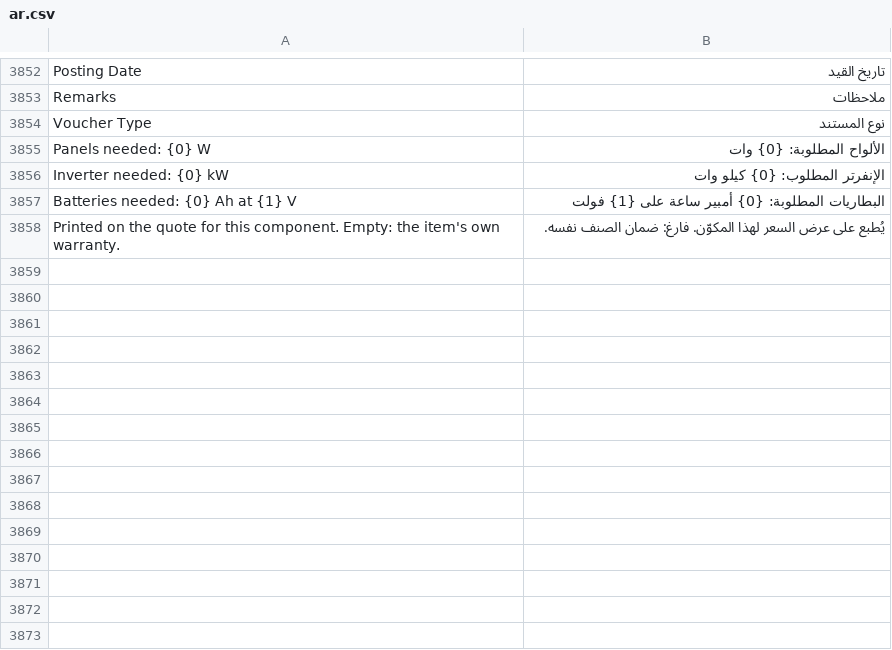
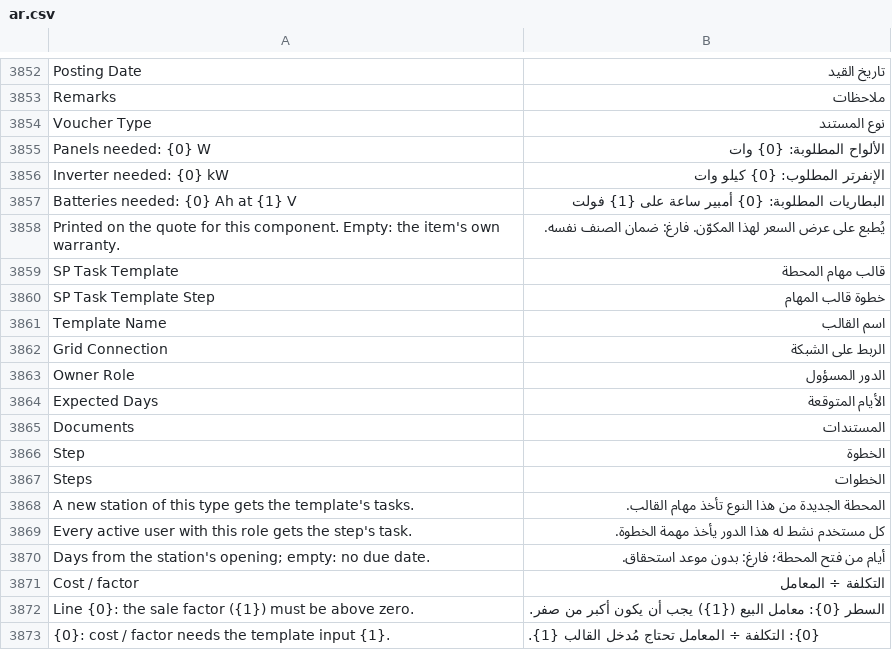
Before and after one commit to MostafaELShehabey/Smart-Power, a CSV file: smart_power/translations/ar.csv, drawn as a sheet; only a part is shown, gaps mark what is left out.

```diff
--- a/smart_power/translations/ar.csv
+++ b/smart_power/translations/ar.csv
@@ -3858 +3858,16 @@ Batteries needed: {0} Ah at {1} V,البطاريات المطلوبة: {0} أم
 "Printed on the quote for this component. Empty: the item's own warranty.","يُطبع على عرض السعر لهذا المكوّن. فارغ: ضمان الصنف نفسه."
+SP Task Template,قالب مهام المحطة
+SP Task Template Step,خطوة قالب المهام
+Template Name,اسم القالب
+Grid Connection,الربط على الشبكة
+Owner Role,الدور المسؤول
+Expected Days,الأيام المتوقعة
+Documents,المستندات
+Step,الخطوة
+Steps,الخطوات
+A new station of this type gets the template's tasks.,المحطة الجديدة من هذا النوع تأخذ مهام القالب.
+Every active user with this role gets the step's task.,كل مستخدم نشط له هذا الدور يأخذ مهمة الخطوة.
+"Days from the station's opening; empty: no due date.","أيام من فتح المحطة؛ فارغ: بدون موعد استحقاق."
+Cost / factor,التكلفة ÷ المعامل
+Line {0}: the sale factor ({1}) must be above zero.,السطر {0}: معامل البيع ({1}) يجب أن يكون أكبر من صفر.
+{0}: cost / factor needs the template input {1}.,{0}: التكلفة ÷ المعامل تحتاج مُدخل القالب {1}.
```
Also changed, not shown: 21 other files.
